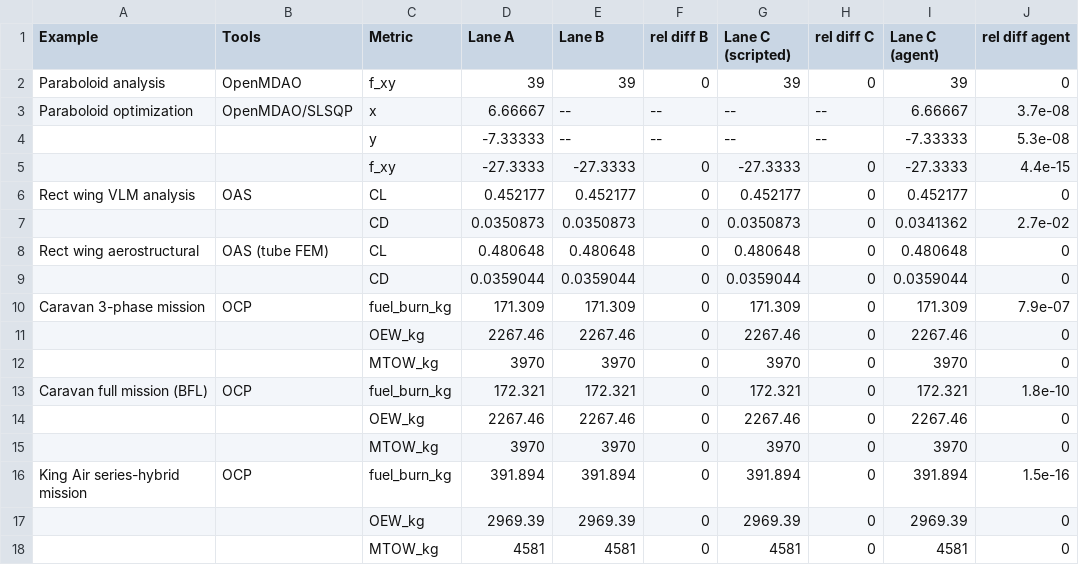
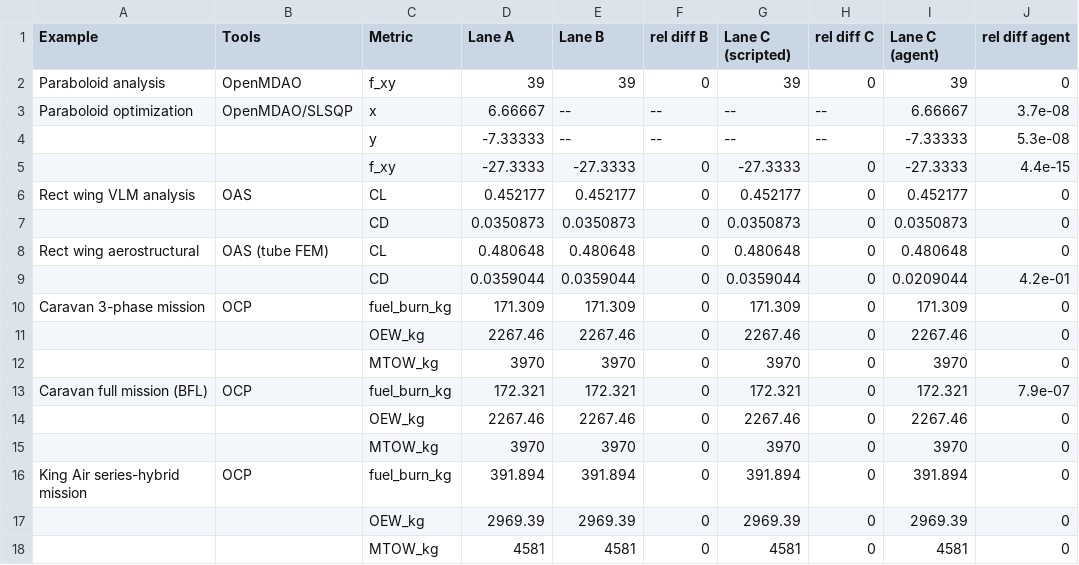
Before and after one commit to muroc-aero/the-hangar, a CSV file: paper/tables/lane_parity.csv, drawn as a sheet; only a part is shown; the diff covers the shown part only.

```diff
--- a/paper/tables/lane_parity.csv
+++ b/paper/tables/lane_parity.csv
@@ -6,12 +6,12 @@ Paraboloid optimization,OpenMDAO/SLSQP,x,6.66667,--,--,--,--,6.66667,3.7e-08
 Rect wing VLM analysis,OAS,CL,0.452177,0.452177,0,0.452177,0,0.452177,0
-,,CD,0.0350873,0.0350873,0,0.0350873,0,0.0341362,2.7e-02
+,,CD,0.0350873,0.0350873,0,0.0350873,0,0.0350873,0
 Rect wing aerostructural,OAS (tube FEM),CL,0.480648,0.480648,0,0.480648,0,0.480648,0
-,,CD,0.0359044,0.0359044,0,0.0359044,0,0.0359044,0
-Caravan 3-phase mission,OCP,fuel_burn_kg,171.309,171.309,0,171.309,0,171.309,7.9e-07
+,,CD,0.0359044,0.0359044,0,0.0359044,0,0.0209044,4.2e-01
+Caravan 3-phase mission,OCP,fuel_burn_kg,171.309,171.309,0,171.309,0,171.309,0
 ,,OEW_kg,2267.46,2267.46,0,2267.46,0,2267.46,0
 ,,MTOW_kg,3970,3970,0,3970,0,3970,0
-Caravan full mission (BFL),OCP,fuel_burn_kg,172.321,172.321,0,172.321,0,172.321,1.8e-10
+Caravan full mission (BFL),OCP,fuel_burn_kg,172.321,172.321,0,172.321,0,172.321,7.9e-07
 ,,OEW_kg,2267.46,2267.46,0,2267.46,0,2267.46,0
 ,,MTOW_kg,3970,3970,0,3970,0,3970,0
-King Air series-hybrid mission,OCP,fuel_burn_kg,391.894,391.894,0,391.894,0,391.894,1.5e-16
+King Air series-hybrid mission,OCP,fuel_burn_kg,391.894,391.894,0,391.894,0,391.894,0
 ,,OEW_kg,2969.39,2969.39,0,2969.39,0,2969.39,0
```
Also changed, not shown: 19 edited cells elsewhere in this file, paper/tables/sandboxed_evals.csv, 6 other files.
